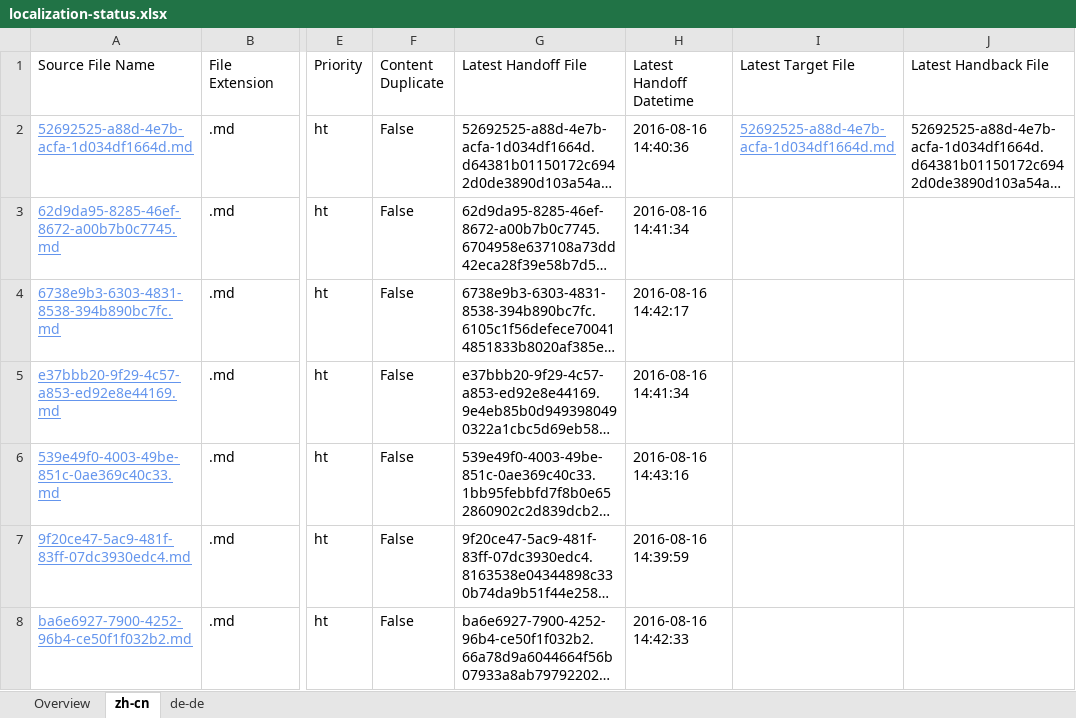
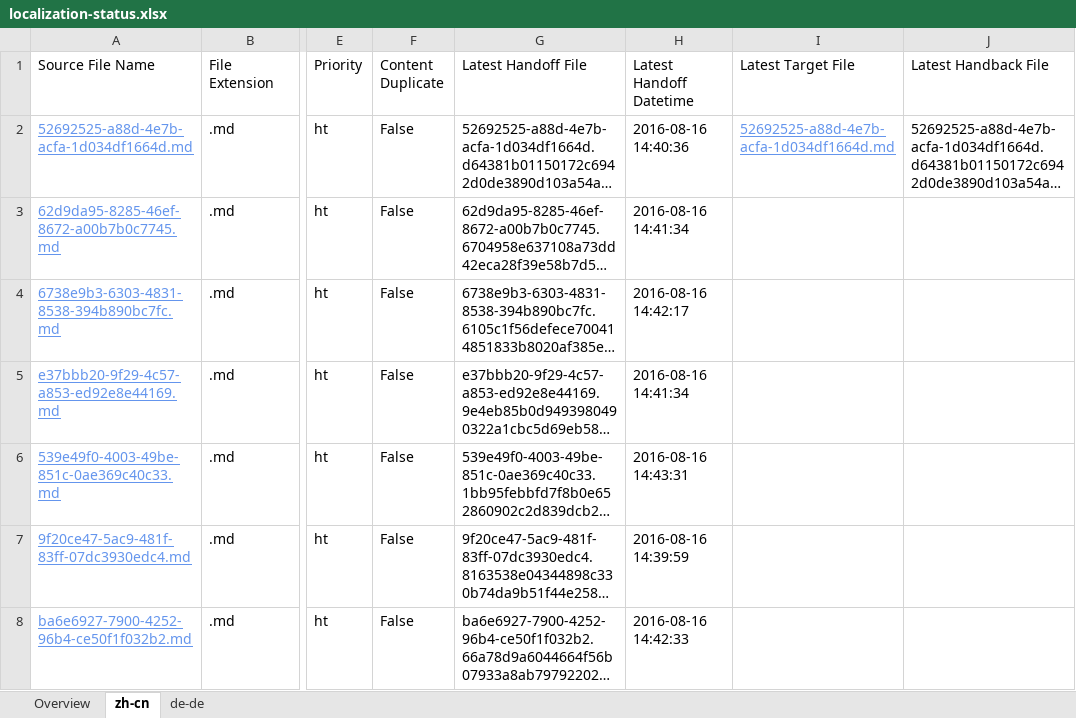
Before and after one commit to OpenLocalizationTestOrg/ol-test0-handback, an Excel workbook: ol-handback/OpenLocalizationTestOrg/ol-test0/ci/localization-status.xlsx, sheet zh-cn, drawn as a sheet; only a part is shown, gaps mark what is left out; long unchanged cells end in …; values as stored, in another font and other column widths than the file's, no borders; table styles not drawn; the diff names each change by its address in the sheet, - before the commit and + after, or states it on an @@ line.

Commit message:
Generate Report for Handoff

```diff
--- a/ol-handback/OpenLocalizationTestOrg/ol-test0/ci/localization-status.xlsx (sheet zh-cn)
+++ b/ol-handback/OpenLocalizationTestOrg/ol-test0/ci/localization-status.xlsx (sheet zh-cn)
-H6 (Latest Handoff Datetime): 2016-08-16 14:43:16
+H6 (Latest Handoff Datetime): 2016-08-16 14:43:31
```
Also changed, not shown: sheet Overview, sheet de-de.
